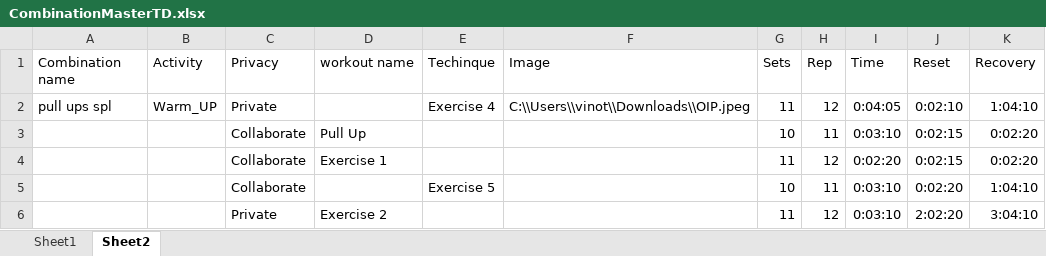
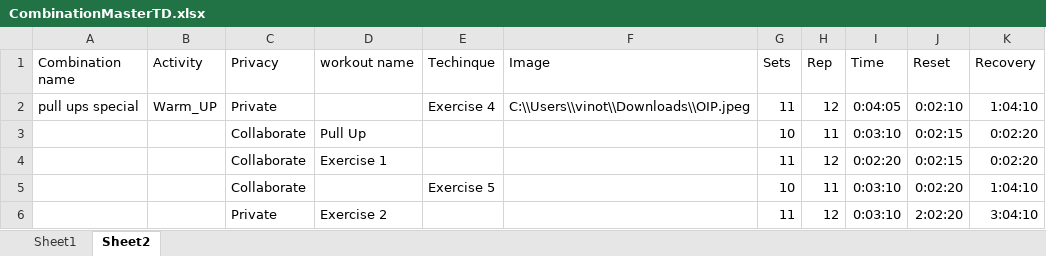
Before and after one commit to Vinoth161094/XI-Performer, an Excel workbook: Test Data/CombinationMasterTD.xlsx, sheet Sheet2, drawn as a sheet; values as stored, in another font and other column widths than the file's, no borders; the diff names each change by its address in the sheet, - before the commit and + after, or states it on an @@ line.

```diff
--- a/Test Data/CombinationMasterTD.xlsx (sheet Sheet2)
+++ b/Test Data/CombinationMasterTD.xlsx (sheet Sheet2)
-A2 (Combination name): pull ups spl
+A2 (Combination name): pull ups special
```
Also changed, not shown: Test Data/ExeciseData.xlsx, 13 other files.
